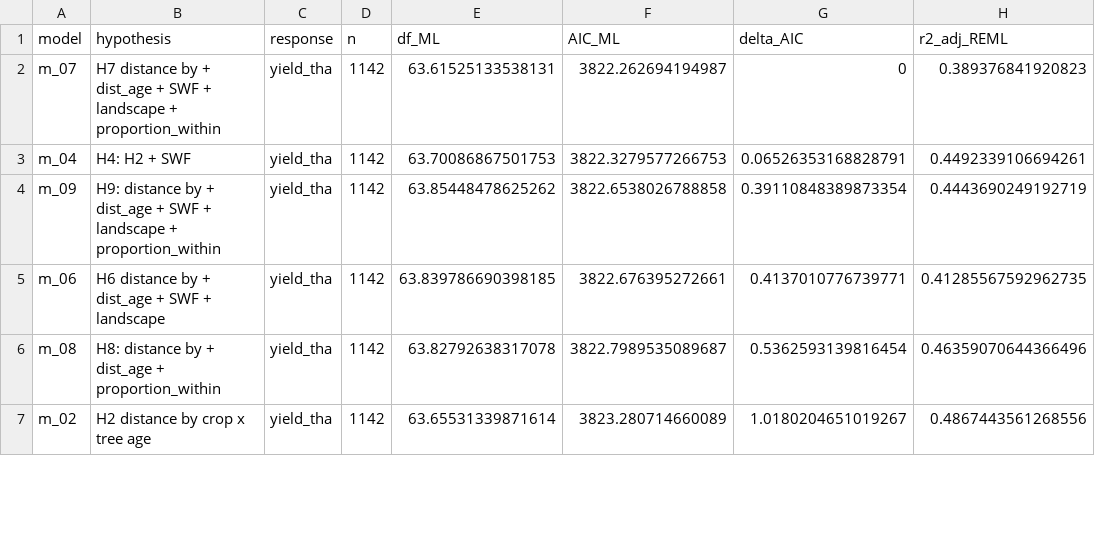
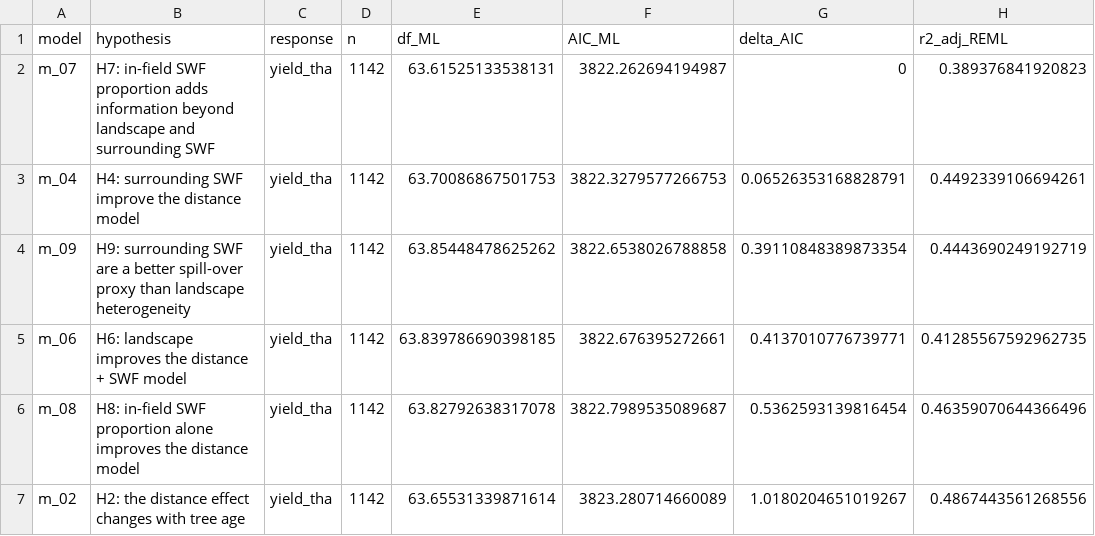
Before and after one commit to elizavetashch/agroforestry_surrounded, a CSV file: 04_resultsfigurestables/03_models/model_comparison_aic.csv, drawn as a sheet; only a part is shown; the diff covers the shown part only; the diff names each change by its address in the sheet, - before the commit and + after, or states it on an @@ line.

```diff
--- a/04_resultsfigurestables/03_models/model_comparison_aic.csv
+++ b/04_resultsfigurestables/03_models/model_comparison_aic.csv
-B2 (hypothesis): H7 distance by + dist_age + SWF + landscape + proportion_within
+B2 (hypothesis): H7: in-field SWF proportion adds information beyond landscape and surrounding SWF
-B3 (hypothesis): H4: H2 + SWF
+B3 (hypothesis): H4: surrounding SWF improve the distance model
-B4 (hypothesis): H9: distance by + dist_age + SWF + landscape + proportion_within
+B4 (hypothesis): H9: surrounding SWF are a better spill-over proxy than landscape heterogeneity
-B5 (hypothesis): H6 distance by + dist_age + SWF + landscape
+B5 (hypothesis): H6: landscape improves the distance + SWF model
-B6 (hypothesis): H8: distance by + dist_age + proportion_within
+B6 (hypothesis): H8: in-field SWF proportion alone improves the distance model
-B7 (hypothesis): H2 distance by crop x tree age
+B7 (hypothesis): H2: the distance effect changes with tree age
```
Also changed, not shown: 8 edited cells elsewhere in this file, 38 other files.
